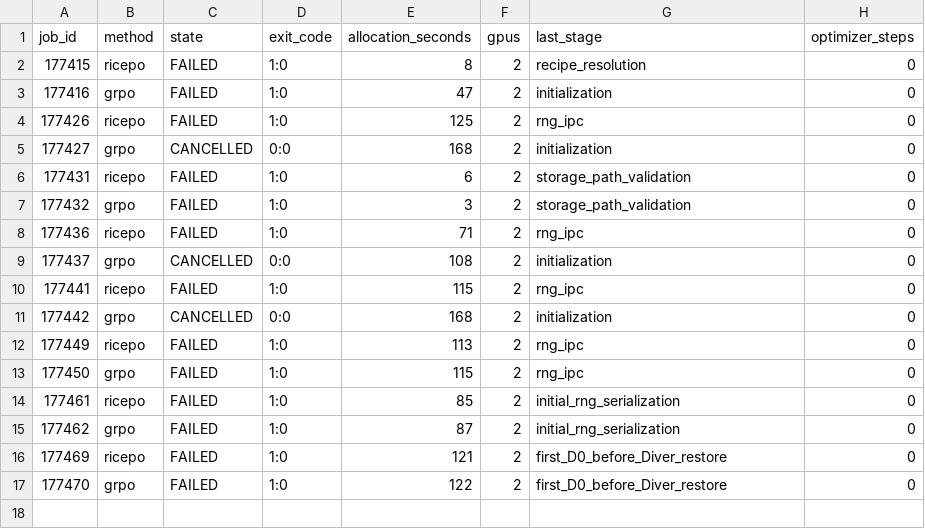
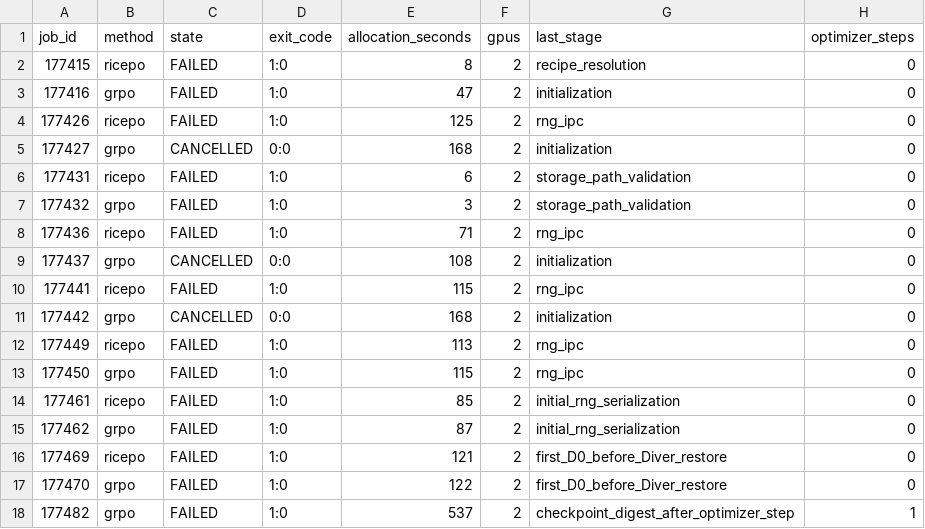
Before and after one commit to slyfeness/rice-po-repro, a CSV file: docs/reviews/biology-scale-training-v2/SMOKE_ATTEMPTS.csv, drawn as a sheet; the diff names each change by its address in the sheet, - before the commit and + after, or states it on an @@ line.

Commit message:
Biology v2: GRPO step completed; support RNG bytes in checkpoint digest

```diff
--- a/docs/reviews/biology-scale-training-v2/SMOKE_ATTEMPTS.csv
+++ b/docs/reviews/biology-scale-training-v2/SMOKE_ATTEMPTS.csv
+row 18: 177482 | grpo | FAILED | 1:0 | 537 | 2 | checkpoint_digest_after_optimizer_step | 1
```
Also changed, not shown: 4 other files.
